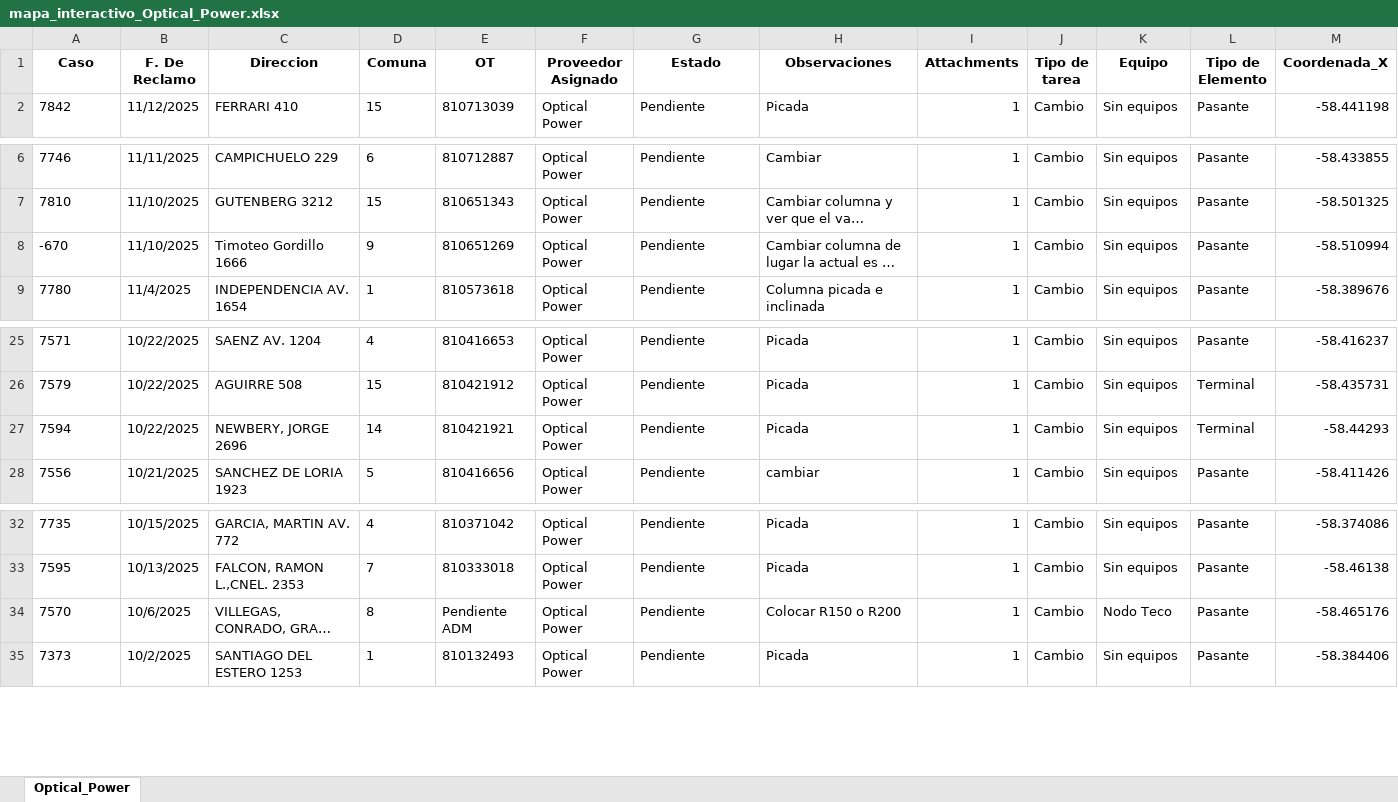
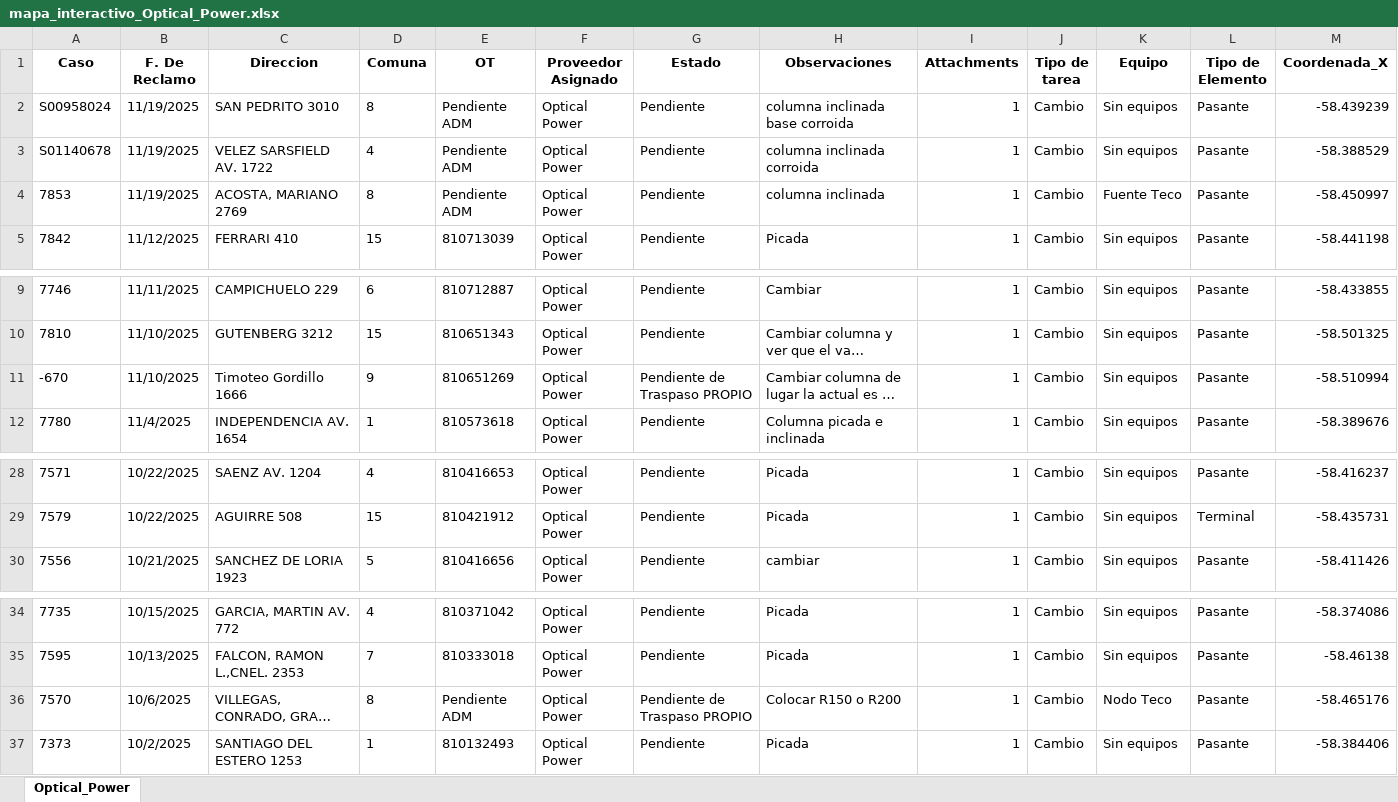
Before and after one commit to gestiondereclamosteco/opticalpower, an Excel workbook: mapa_interactivo_Optical_Power.xlsx, sheet Optical_Power, drawn as a sheet; only a part is shown, gaps mark what is left out; long unchanged cells end in …; values as stored, in another font and other column widths than the file's, no borders; removed rows and columns are numbered as before the commit, all else as after; rows hold the shown columns only; the diff names each change by its address in the sheet, - before the commit and + after, or states it on an @@ line.

Commit message:
Actualizacion automatica del mapa (2025-11-19 14:49:30)

```diff
--- a/mapa_interactivo_Optical_Power.xlsx (sheet Optical_Power)
+++ b/mapa_interactivo_Optical_Power.xlsx (sheet Optical_Power)
+row 2: S00958024 | 11/19/2025 | SAN PEDRITO 3010 | 8 | Pendiente ADM | Optical Power | Pendiente | columna inclinada base corroida | 1 | Cambio | Sin equipos | Pasante | -58.439239
+row 3: S01140678 | 11/19/2025 | VELEZ SARSFIELD AV. 1722 | 4 | Pendiente ADM | Optical Power | Pendiente | columna inclinada corroida | 1 | Cambio | Sin equipos | Pasante | -58.388529
+row 4: 7853 | 11/19/2025 | ACOSTA, MARIANO 2769 | 8 | Pendiente ADM | Optical Power | Pendiente | columna inclinada | 1 | Cambio | Fuente Teco | Pasante | -58.450997
-G11 (Estado): Pendiente
+G11 (Estado): Pendiente de Traspaso PROPIO
-row 27: 7594 | 10/22/2025 | NEWBERY, JORGE 2696 | 14 | 810421921 | Optical Power | Pendiente | Picada | 1 | Cambio | Sin equipos | Terminal | -58.44293
-G36 (Estado): Pendiente
+G36 (Estado): Pendiente de Traspaso PROPIO
```
Also changed, not shown: 1 other file.
